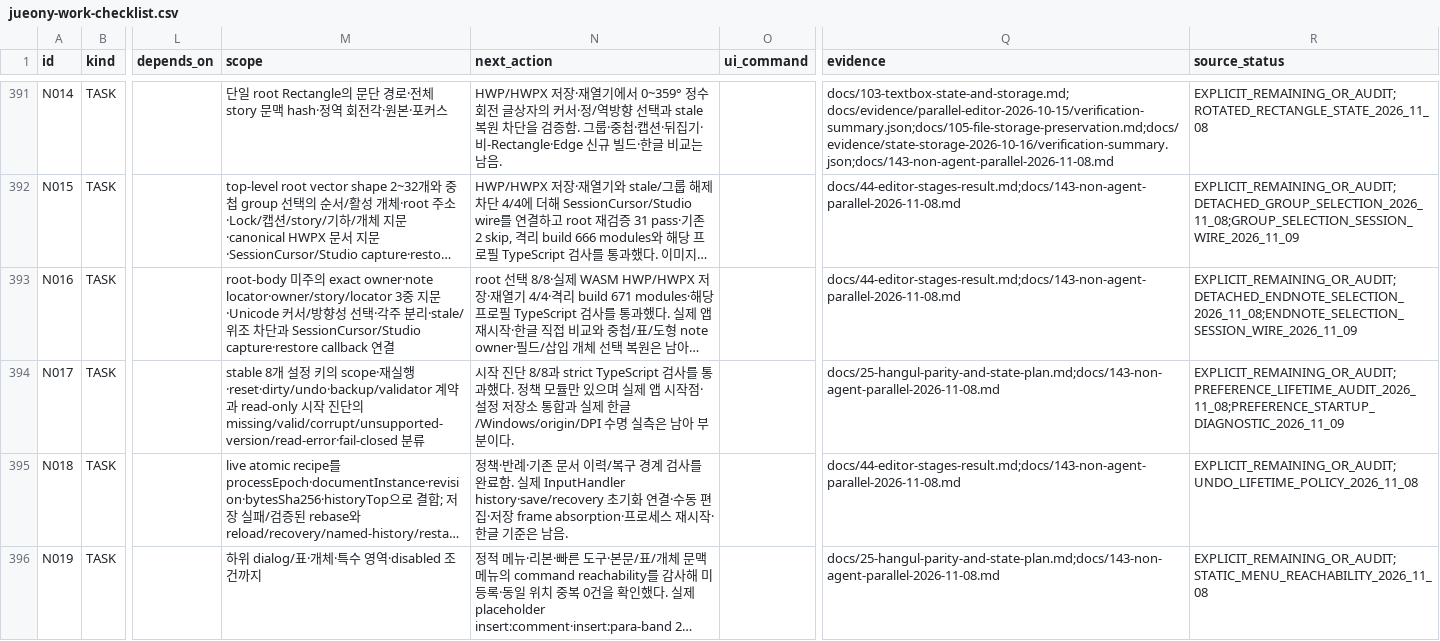
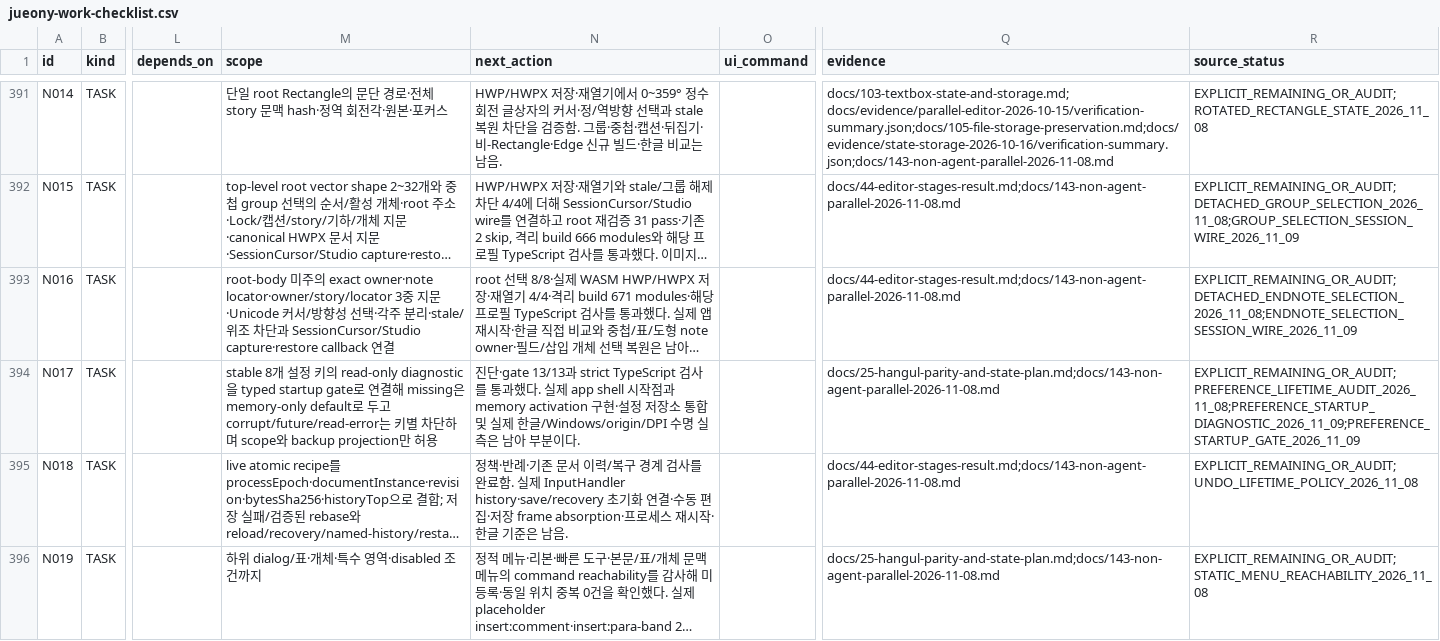
Before and after one commit to jjome/jueony, a CSV file: docs/jueony-work-checklist.csv, drawn as a sheet; only a part is shown, gaps mark what is left out; long unchanged cells end in …; the diff covers the shown part only; the diff names each change by its address in the sheet, - before the commit and + after, or states it on an @@ line.

Commit message:
docs(editor): record startup and host coordinators

```diff
--- a/docs/jueony-work-checklist.csv
+++ b/docs/jueony-work-checklist.csv
-M394 (scope): …의 scope·재실행·reset·dirty/undo·backup/validator 계약과 read-only 시작 진단의 missing/valid/corrupt/unsupported-version/read-error·fail-closed 분류
+M394 (scope): …의 read-only diagnostic을 typed startup gate로 연결해 missing은 memory-only default로 두고 corrupt/future/read-error는 키별 차단하며 scope와 backup projection만 허용
-N394 (next_action): 시작 진단 8/8과 strict TypeScript 검사를 통과했다. 정책 모듈만 있으며 실제 앱 시작점·설정 저장소 통합과 실제…
+N394 (next_action): 진단·gate 13/13과 strict TypeScript 검사를 통과했다. 실제 app shell 시작점과 memory activation 구현·설정 저장소 통합 및 실제…
-R394 (source_status): EXPLICIT_REMAINING_OR_AUDIT;PREFERENCE_LIFETIME_AUDIT_2026_11_08;PREFERENCE_STARTUP_DIAGNOSTIC_2026_11_09
+R394 (source_status): EXPLICIT_REMAINING_OR_AUDIT;PREFERENCE_LIFETIME_AUDIT_2026_11_08;PREFERENCE_STARTUP_DIAGNOSTIC_2026_11_09;PREFERENCE_STARTUP_GATE_2026_11_09
```
Also changed, not shown: 6 edited cells elsewhere in this file, 6 other files.
